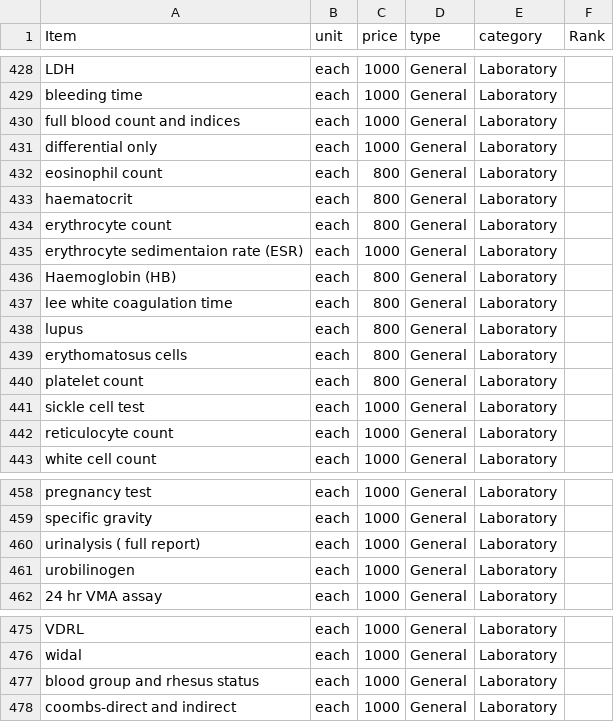
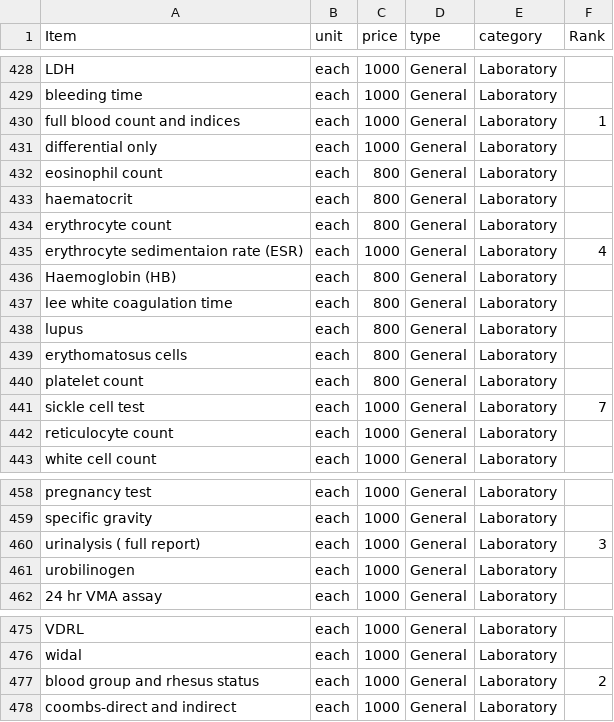
Before and after one commit to BaobabHealthTrust/Billing-3.0, a CSV file: db/prices_seed.csv, drawn as a sheet; only a part is shown, gaps mark what is left out; the diff covers the shown part only.

```diff
--- a/db/prices_seed.csv
+++ b/db/prices_seed.csv
@@ -429,3 +429,3 @@ LDH,each,1000,General,Laboratory,
 bleeding time,each,1000,General,Laboratory,
-full blood count and indices,each,1000,General,Laboratory,
+full blood count and indices,each,1000,General,Laboratory,1
 differential only,each,1000,General,Laboratory,
@@ -434,3 +434,3 @@ haematocrit,each,800,General,Laboratory,
 erythrocyte count,each,800,General,Laboratory,
-erythrocyte sedimentaion rate (ESR),each,1000,General,Laboratory,
+erythrocyte sedimentaion rate (ESR),each,1000,General,Laboratory,4
 Haemoglobin (HB),each,800,General,Laboratory,
@@ -440,3 +440,3 @@ erythomatosus cells,each,800,General,Laboratory,
 platelet count,each,800,General,Laboratory,
-sickle cell test,each,1000,General,Laboratory,
+sickle cell test,each,1000,General,Laboratory,7
 reticulocyte count ,each,1000,General,Laboratory,
@@ -459,3 +459,3 @@ pregnancy test,each,1000,General,Laboratory,
 specific gravity,each,1000,General,Laboratory,
-urinalysis ( full report),each,1000,General,Laboratory,
+urinalysis ( full report),each,1000,General,Laboratory,3
 urobilinogen,each,1000,General,Laboratory,
@@ -476,3 +476,3 @@ VDRL,each,1000,General,Laboratory,
 widal,each,1000,General,Laboratory,
-blood group and rhesus status,each,1000,General,Laboratory,
+blood group and rhesus status,each,1000,General,Laboratory,2
 coombs-direct and indirect,each,1000,General,Laboratory,
```
Also changed, not shown: 1 removed row and 22 edited cells elsewhere in this file, 36 other files.
